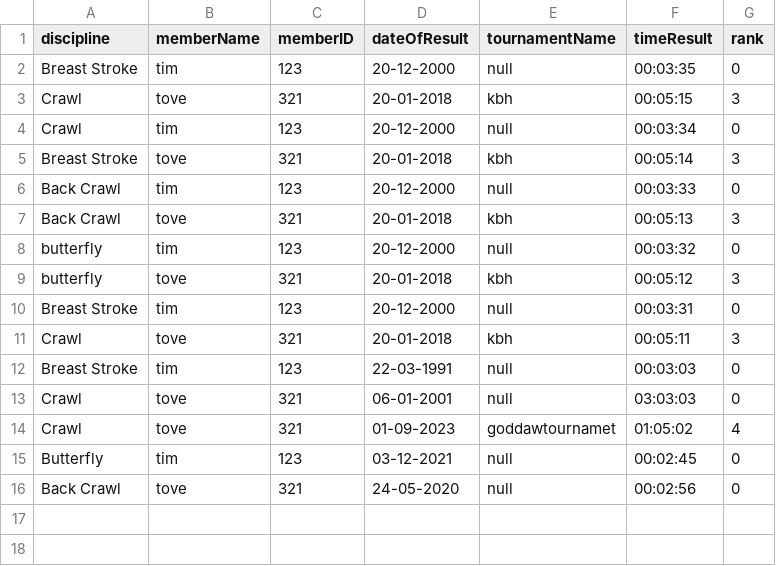
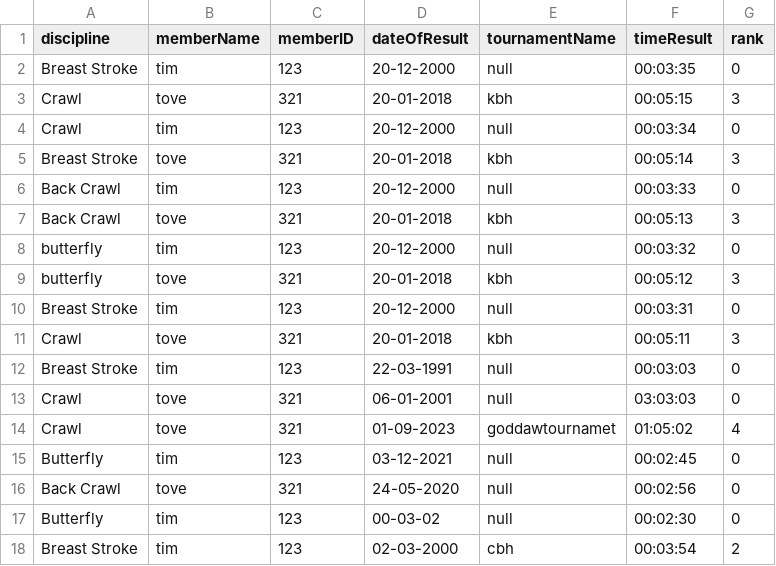
Before and after one commit to orskoven/DelfineDelfine, a CSV file: resources/results.csv, drawn as a sheet; the diff names each change by its address in the sheet, - before the commit and + after, or states it on an @@ line.

Commit message:
result update

```diff
--- a/resources/results.csv
+++ b/resources/results.csv
+row 17: Butterfly | tim | 123 | 00-03-02 | null | 00:02:30 | 0
+row 18: Breast Stroke | tim | 123 | 02-03-2000 | cbh | 00:03:54 | 2
```
Also changed, not shown: 10 other files.
